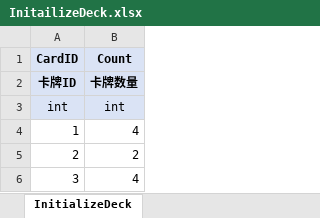
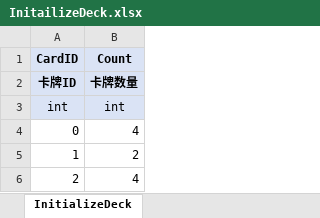
Before and after one commit to polo-pie/BOOOMpolo, an Excel workbook: OriginTable/InitailizeDeck.xlsx, sheet InitializeDeck, drawn as a sheet; values as stored, in another font and other column widths than the file's, no borders; removed rows and columns are numbered as before the commit, all else as after; the diff names each change by its address in the sheet, - before the commit and + after, or states it on an @@ line.

```diff
--- a/OriginTable/InitailizeDeck.xlsx (sheet InitializeDeck)
+++ b/OriginTable/InitailizeDeck.xlsx (sheet InitializeDeck)
+row 4: 0 | 4
-B5 (Count): 4
+B5 (Count): 2
-B6 (Count): 2
+B6 (Count): 4
-row 6: 3 | 4
```
Also changed, not shown: 2 other files.
